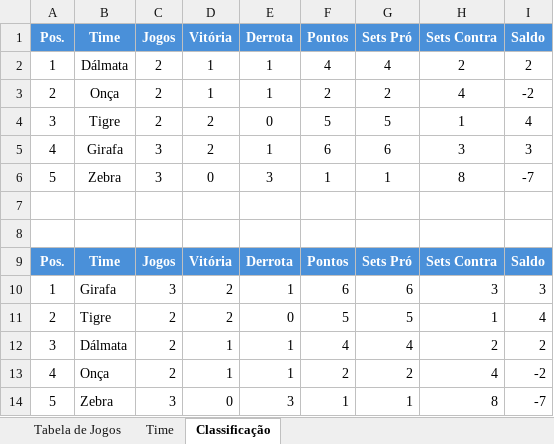
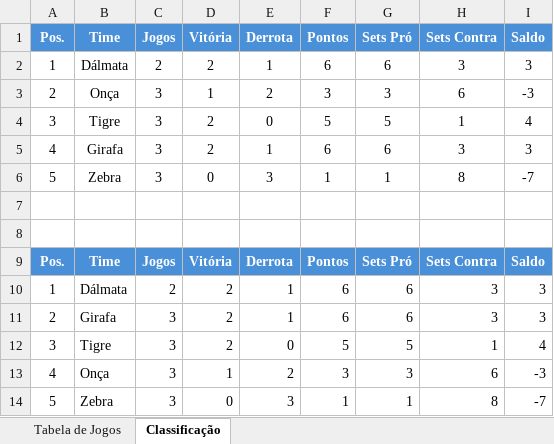
Before and after one commit to garciaautointelligence/VoleiFem, an Excel workbook: torneio_interno_planilha_preenchivel.xlsx, sheet Classificação, drawn as a sheet; values as stored, in another font and other column widths than the file's, no borders; removed rows and columns are numbered as before the commit, all else as after; the diff names each change by its address in the sheet, - before the commit and + after, or states it on an @@ line.

```diff
--- a/torneio_interno_planilha_preenchivel.xlsx (sheet Classificação)
+++ b/torneio_interno_planilha_preenchivel.xlsx (sheet Classificação)
-sheet tab: Time
-D2 (Vitória): 1
+D2 (Vitória): 2
-F2 (Pontos): 4
+F2 (Pontos): 6
-G2 (Sets Pró): 4
+G2 (Sets Pró): 6
-H2 (Sets Contra): 2
+H2 (Sets Contra): 3
-I2 (Saldo): 2
+I2 (Saldo): 3
-C3:C4 (Jogos): 2
+C3:C4 (Jogos): 3
-E3 (Derrota): 1
+E3 (Derrota): 2
-F3 (Pontos): 2
+F3 (Pontos): 3
-G3 (Sets Pró): 2
+G3 (Sets Pró): 3
-H3 (Sets Contra): 4
+H3 (Sets Contra): 6
-I3 (Saldo): -2
+I3 (Saldo): -3
-B10 (Time): Girafa
+B10 (Time): Dálmata
-C10 (Jogos): 3
+C10 (Jogos): 2
+row 11: 2 | Girafa | 3 | 2 | 1 | 6 | 6 | 3 | 3
-A12 (Pos.): 2
+A12 (Pos.): 3
-C12 (Jogos): 2
+C12 (Jogos): 3
-row 12: 3 | Dálmata | 2 | 1 | 1 | 4 | 4 | 2 | 2
-C13 (Jogos): 2
+C13 (Jogos): 3
-E13 (Derrota): 1
+E13 (Derrota): 2
-F13 (Pontos): 2
+F13 (Pontos): 3
-G13 (Sets Pró): 2
+G13 (Sets Pró): 3
-H13 (Sets Contra): 4
+H13 (Sets Contra): 6
-I13 (Saldo): -2
+I13 (Saldo): -3
```
Also changed, not shown: sheet Tabela de Jogos.
